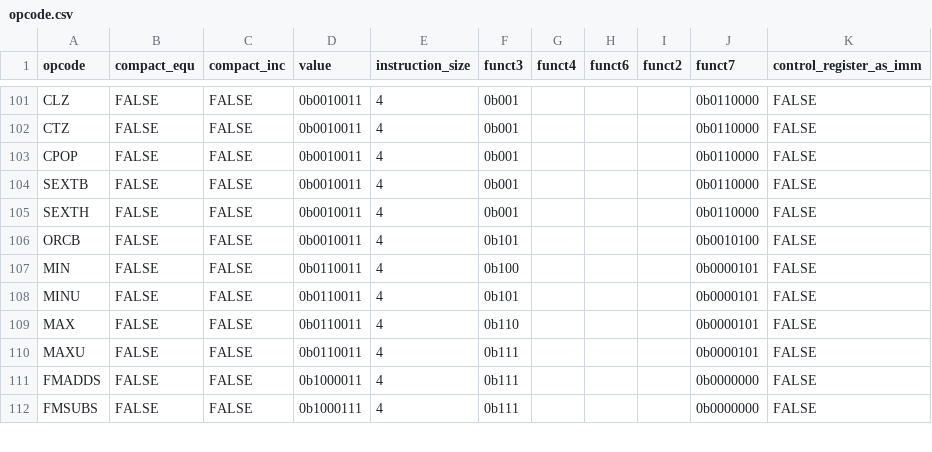
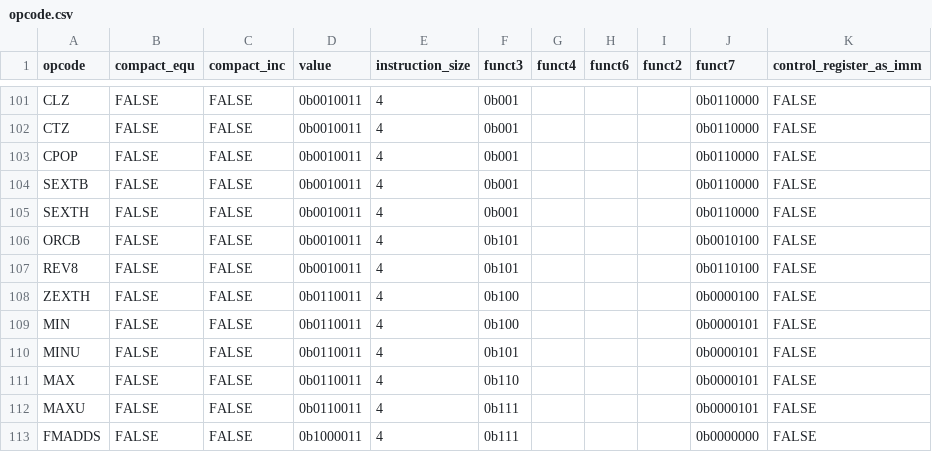
Before and after one commit to NomoLynx/riscv_asm_lib, a CSV file: src/r5asm/opcode/opcode.csv, drawn as a sheet; only a part is shown, gaps mark what is left out; the shorter side is filled out with more unchanged rows.

Commit message:
added 2 instructions rev8 for rv64 and zext.h

```diff
--- a/src/r5asm/opcode/opcode.csv
+++ b/src/r5asm/opcode/opcode.csv
@@ -106,2 +106,4 @@ SEXTH,FALSE,FALSE,0b0010011,4,0b001,,,,0b0110000,FALSE
 ORCB,FALSE,FALSE,0b0010011,4,0b101,,,,0b0010100,FALSE
+REV8,FALSE,FALSE,0b0010011,4,0b101,,,,0b0110100,FALSE
+ZEXTH,FALSE,FALSE,0b0110011,4,0b100,,,,0b0000100,FALSE
 MIN,FALSE,FALSE,0b0110011,4,0b100,,,,0b0000101,FALSE
```
Also changed, not shown: 4 other files.
